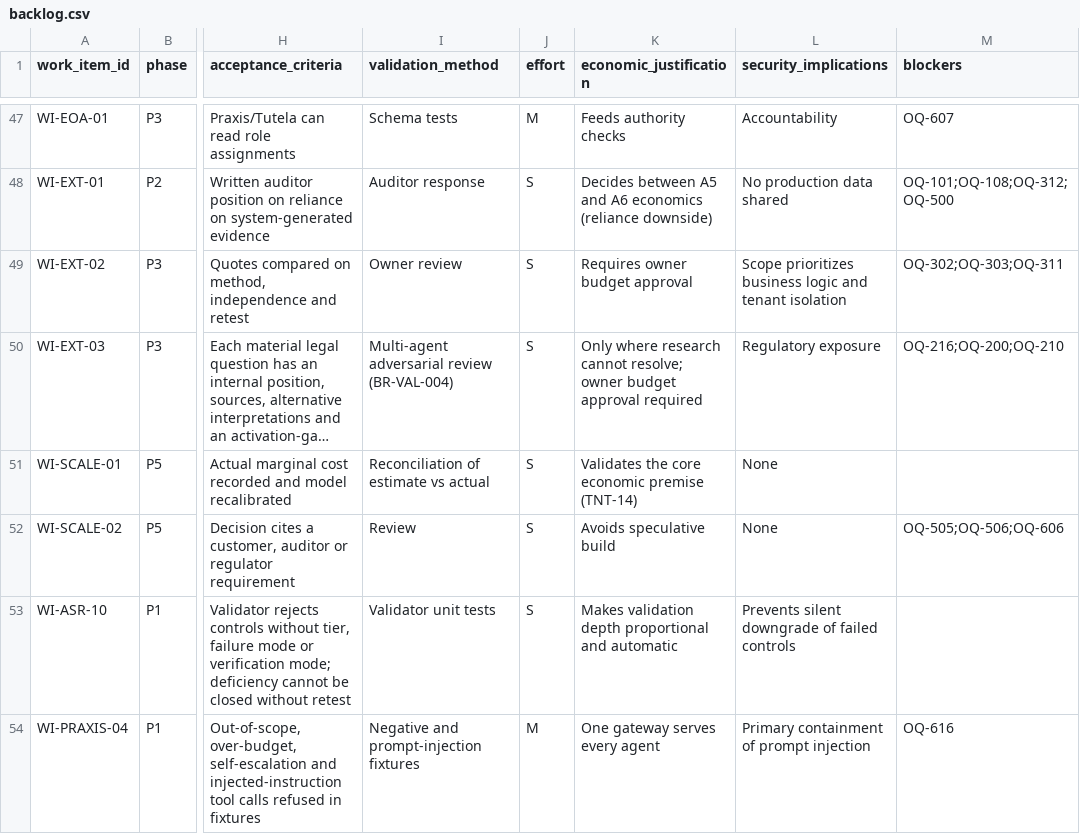
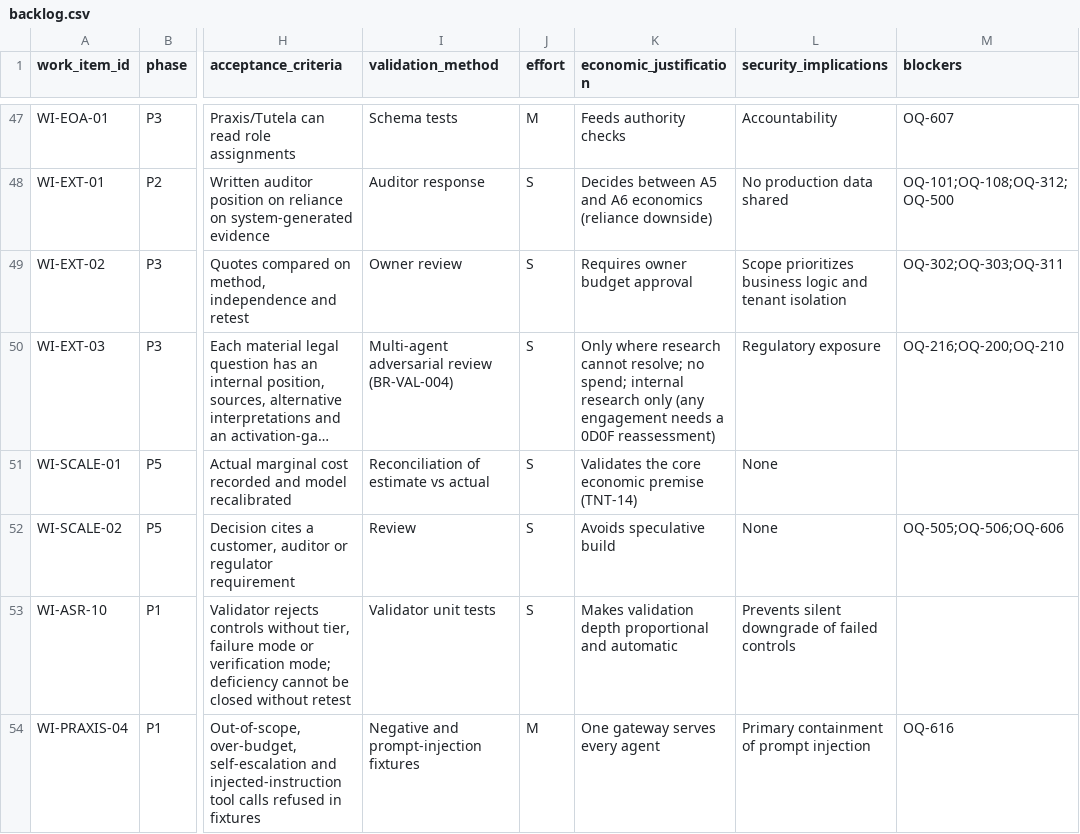
Before and after one commit to kemiller2002/echelon-assurance, a CSV file: roadmap/backlog.csv, drawn as a sheet; only a part is shown, gaps mark what is left out; long unchanged cells end in …; the diff names each change by its address in the sheet, - before the commit and + after, or states it on an @@ line.

```diff
--- a/roadmap/backlog.csv
+++ b/roadmap/backlog.csv
-K50 (economic_justification): …cannot resolve; owner budget approval required
+K50 (economic_justification): …cannot resolve; no spend; internal research only (any engagement needs a 0D0F reassessment)
```
Also changed, not shown: controls/control-catalog.csv, customer-assurance/question-bank.csv, 2 other files.
